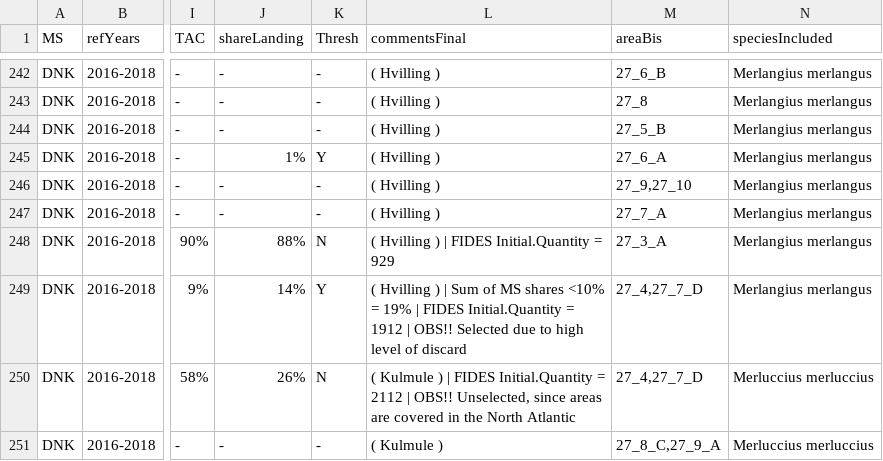
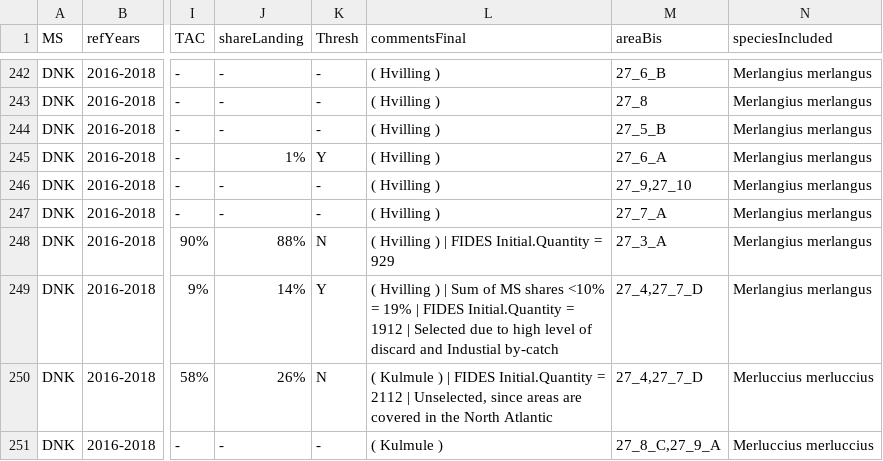
Before and after one commit to ices-eg/RCGs, a CSV file: NWPtools/personal_folders/dnk/DK_table1A_filled_dnk_finalized.csv, drawn as a sheet; only a part is shown, gaps mark what is left out; the diff covers the shown part only; the diff names each change by its address in the sheet, - before the commit and + after, or states it on an @@ line.

```diff
--- a/NWPtools/personal_folders/dnk/DK_table1A_filled_dnk_finalized.csv
+++ b/NWPtools/personal_folders/dnk/DK_table1A_filled_dnk_finalized.csv
-L249 (commentsFinal): …1912 | OBS!! Selected due to high level of discard
+L249 (commentsFinal): …1912 | Selected due to high level of discard and Industial by-catch
-L250 (commentsFinal): …2112 | OBS!! Unselected, since…
+L250 (commentsFinal): …2112 | Unselected, since…
```
Also changed, not shown: 40 edited cells elsewhere in this file, NWPtools/personal_folders/dnk/DK_table1A_filled_dnk.csv, NWPtools/personal_folders/dnk/input/EUMAP_Table1A_Linkage_EUROSTAT and EC_TAC_dnk.csv, 3 other files.
